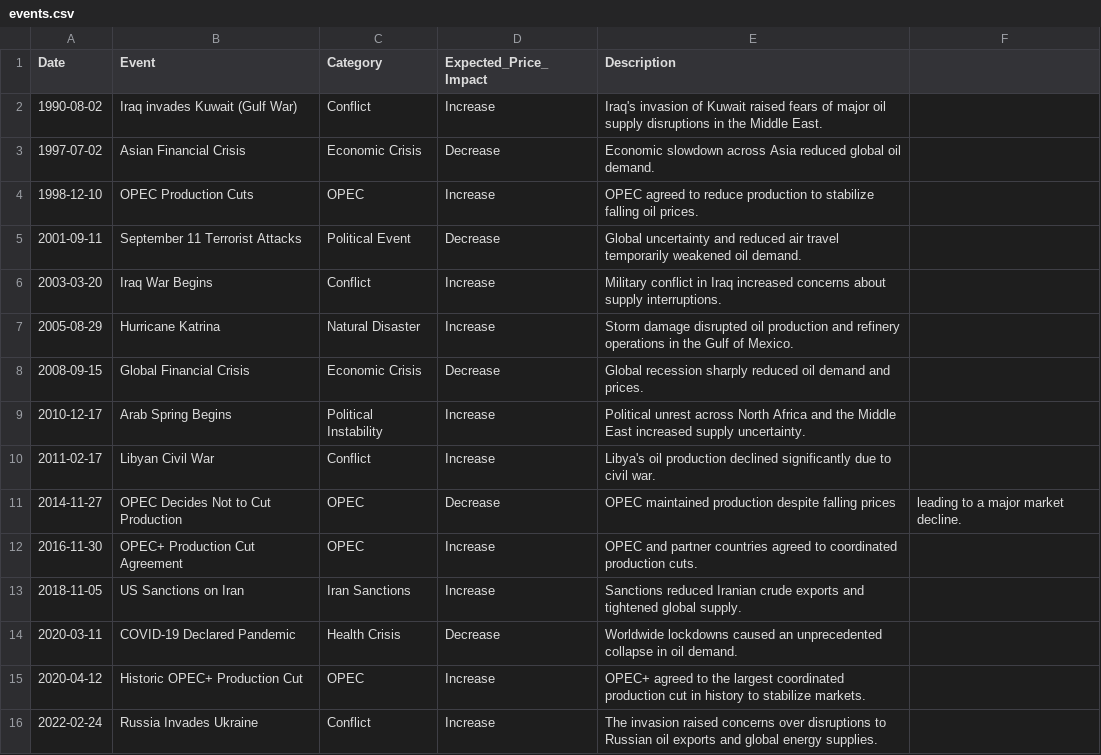
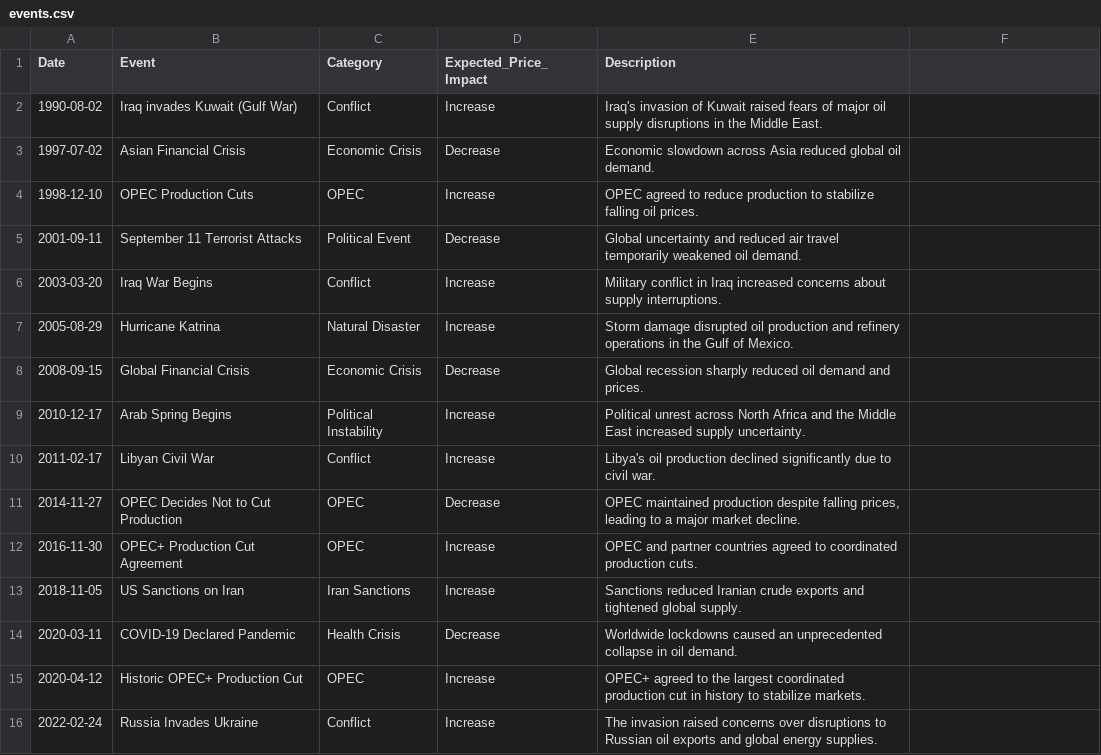
Before and after one commit to Dana-21-21/brent-oil-price-analysis, a CSV file: data/events.csv, drawn as a sheet; the diff names each change by its address in the sheet, - before the commit and + after, or states it on an @@ line.

```diff
--- a/data/events.csv
+++ b/data/events.csv
-E11 (Description): …despite falling prices
+E11 (Description): …despite falling prices, leading to a major market decline.
-F11: leading to a major market decline.
+F11: (empty)
```
Also changed, not shown: 2 other files.
